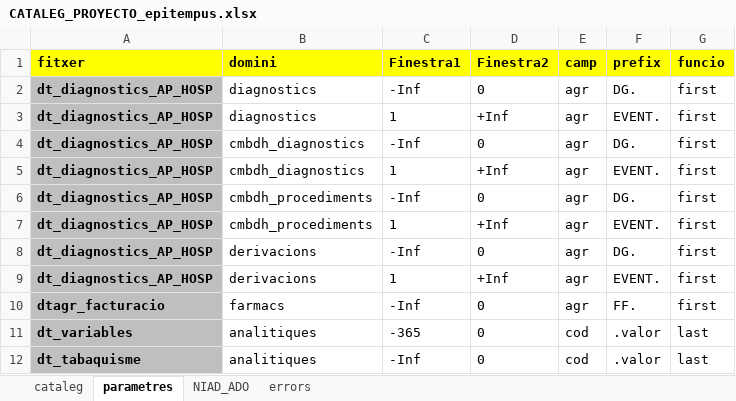
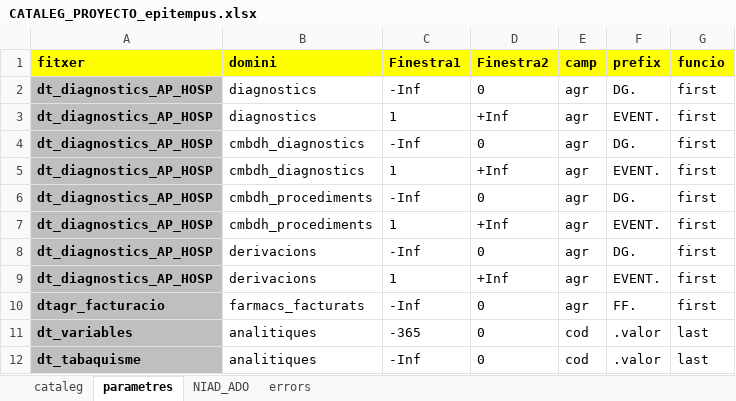
Before and after one commit to USR-DAPCAT/EpiTempus_Debut, an Excel workbook: CATALEG_PROYECTO_epitempus.xlsx, sheet parametres, drawn as a sheet; values as stored, in another font and other column widths than the file's, no borders; the diff names each change by its address in the sheet, - before the commit and + after, or states it on an @@ line.

```diff
--- a/CATALEG_PROYECTO_epitempus.xlsx (sheet parametres)
+++ b/CATALEG_PROYECTO_epitempus.xlsx (sheet parametres)
-B10 (domini): farmacs
+B10 (domini): farmacs_facturats
```
Also changed, not shown: sheet cataleg.
